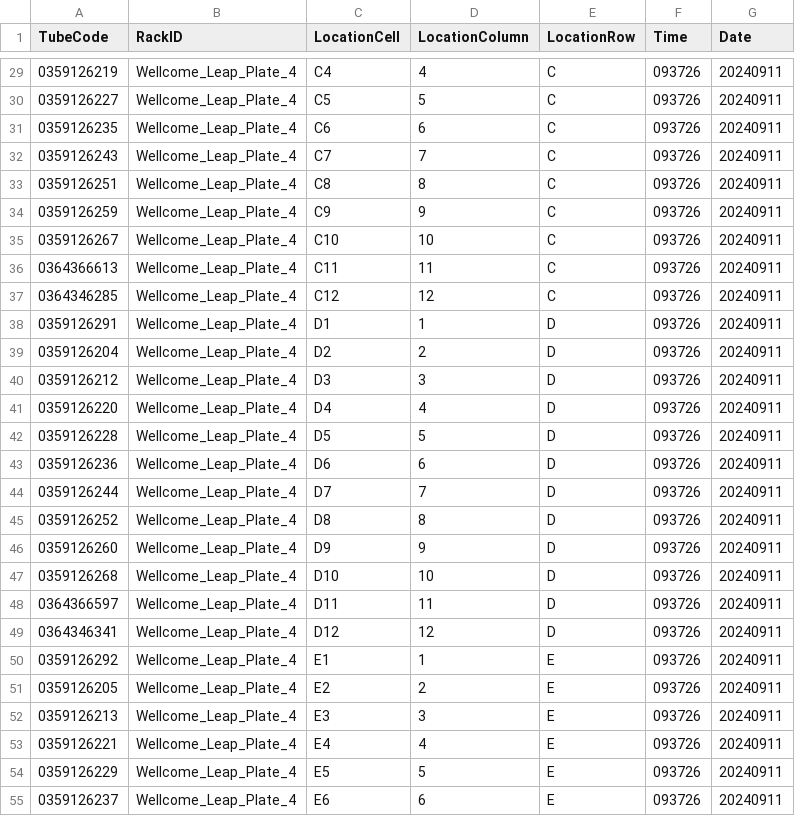
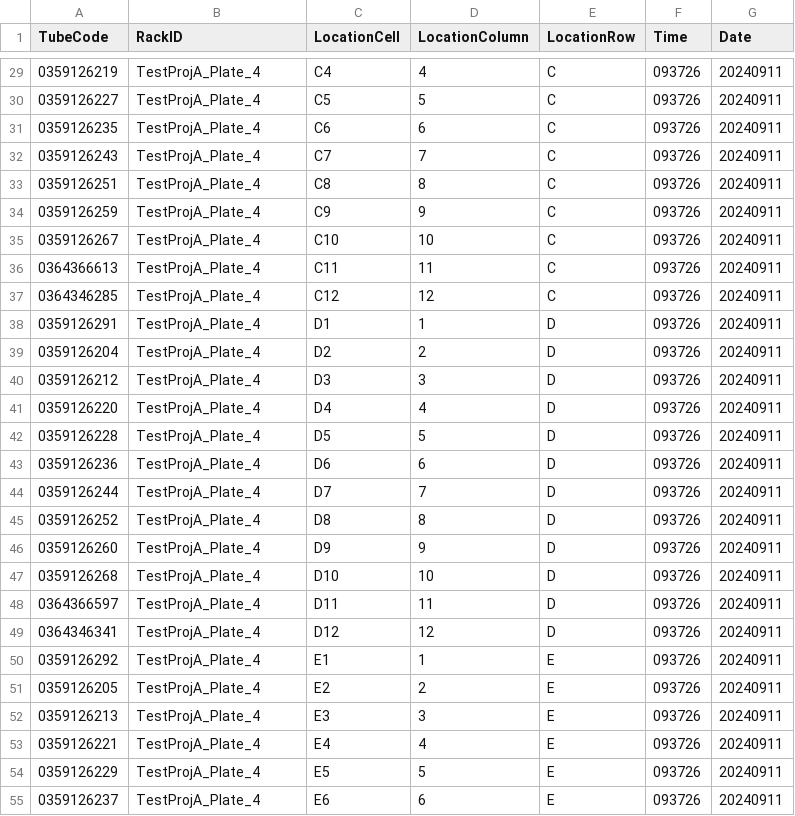
Before and after one commit to biocore/metagenomics_pooling_notebook, a TSV file: notebooks/test_data/Plate_Maps/Tellseq_Test_Plate_4.tsv, drawn as a sheet; only a part is shown, gaps mark what is left out; the diff covers the shown part only.

```diff
--- a/notebooks/test_data/Plate_Maps/Tellseq_Test_Plate_4.tsv
+++ b/notebooks/test_data/Plate_Maps/Tellseq_Test_Plate_4.tsv
@@ -29,27 +29,27 @@ TubeCode	RackID	LocationCell	LocationColumn	LocationRow	Time	Date
-0359126219	Wellcome_Leap_Plate_4	C4	4	C	093726	20240911
-0359126227	Wellcome_Leap_Plate_4	C5	5	C	093726	20240911
-0359126235	Wellcome_Leap_Plate_4	C6	6	C	093726	20240911
-0359126243	Wellcome_Leap_Plate_4	C7	7	C	093726	20240911
-0359126251	Wellcome_Leap_Plate_4	C8	8	C	093726	20240911
-0359126259	Wellcome_Leap_Plate_4	C9	9	C	093726	20240911
-0359126267	Wellcome_Leap_Plate_4	C10	10	C	093726	20240911
-0364366613	Wellcome_Leap_Plate_4	C11	11	C	093726	20240911
-0364346285	Wellcome_Leap_Plate_4	C12	12	C	093726	20240911
-0359126291	Wellcome_Leap_Plate_4	D1	1	D	093726	20240911
-0359126204	Wellcome_Leap_Plate_4	D2	2	D	093726	20240911
-0359126212	Wellcome_Leap_Plate_4	D3	3	D	093726	20240911
-0359126220	Wellcome_Leap_Plate_4	D4	4	D	093726	20240911
-0359126228	Wellcome_Leap_Plate_4	D5	5	D	093726	20240911
-0359126236	Wellcome_Leap_Plate_4	D6	6	D	093726	20240911
-0359126244	Wellcome_Leap_Plate_4	D7	7	D	093726	20240911
-0359126252	Wellcome_Leap_Plate_4	D8	8	D	093726	20240911
-0359126260	Wellcome_Leap_Plate_4	D9	9	D	093726	20240911
-0359126268	Wellcome_Leap_Plate_4	D10	10	D	093726	20240911
-0364366597	Wellcome_Leap_Plate_4	D11	11	D	093726	20240911
-0364346341	Wellcome_Leap_Plate_4	D12	12	D	093726	20240911
-0359126292	Wellcome_Leap_Plate_4	E1	1	E	093726	20240911
-0359126205	Wellcome_Leap_Plate_4	E2	2	E	093726	20240911
-0359126213	Wellcome_Leap_Plate_4	E3	3	E	093726	20240911
-0359126221	Wellcome_Leap_Plate_4	E4	4	E	093726	20240911
-0359126229	Wellcome_Leap_Plate_4	E5	5	E	093726	20240911
-0359126237	Wellcome_Leap_Plate_4	E6	6	E	093726	20240911
+0359126219	TestProjA_Plate_4	C4	4	C	093726	20240911
+0359126227	TestProjA_Plate_4	C5	5	C	093726	20240911
+0359126235	TestProjA_Plate_4	C6	6	C	093726	20240911
+0359126243	TestProjA_Plate_4	C7	7	C	093726	20240911
+0359126251	TestProjA_Plate_4	C8	8	C	093726	20240911
+0359126259	TestProjA_Plate_4	C9	9	C	093726	20240911
+0359126267	TestProjA_Plate_4	C10	10	C	093726	20240911
+0364366613	TestProjA_Plate_4	C11	11	C	093726	20240911
+0364346285	TestProjA_Plate_4	C12	12	C	093726	20240911
+0359126291	TestProjA_Plate_4	D1	1	D	093726	20240911
+0359126204	TestProjA_Plate_4	D2	2	D	093726	20240911
+0359126212	TestProjA_Plate_4	D3	3	D	093726	20240911
+0359126220	TestProjA_Plate_4	D4	4	D	093726	20240911
+0359126228	TestProjA_Plate_4	D5	5	D	093726	20240911
+0359126236	TestProjA_Plate_4	D6	6	D	093726	20240911
+0359126244	TestProjA_Plate_4	D7	7	D	093726	20240911
+0359126252	TestProjA_Plate_4	D8	8	D	093726	20240911
+0359126260	TestProjA_Plate_4	D9	9	D	093726	20240911
+0359126268	TestProjA_Plate_4	D10	10	D	093726	20240911
+0364366597	TestProjA_Plate_4	D11	11	D	093726	20240911
+0364346341	TestProjA_Plate_4	D12	12	D	093726	20240911
+0359126292	TestProjA_Plate_4	E1	1	E	093726	20240911
+0359126205	TestProjA_Plate_4	E2	2	E	093726	20240911
+0359126213	TestProjA_Plate_4	E3	3	E	093726	20240911
+0359126221	TestProjA_Plate_4	E4	4	E	093726	20240911
+0359126229	TestProjA_Plate_4	E5	5	E	093726	20240911
+0359126237	TestProjA_Plate_4	E6	6	E	093726	20240911
```
Also changed, not shown: 69 edited cells elsewhere in this file, notebooks/test_data/Demux/Tellseq_fastqc_sequence_counts.tsv, notebooks/test_data/Plate_Maps/Tellseq_Test_Plate_3.tsv, 19 other files.
